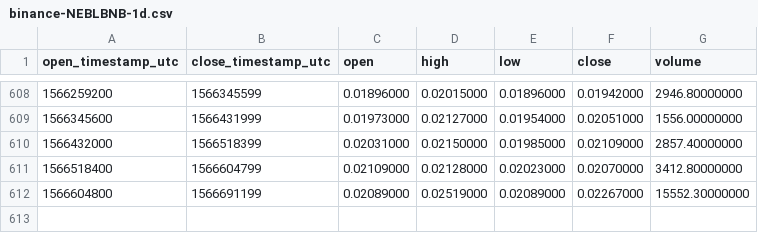
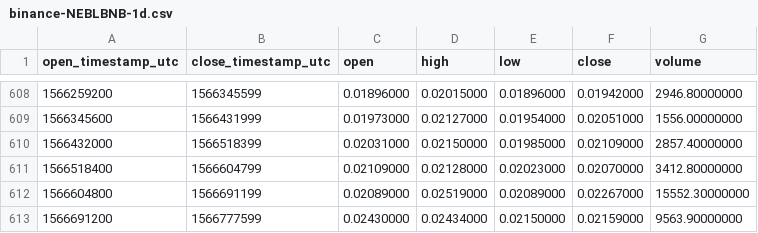
Before and after one commit to cryptobigbro/binance-NEBLBNB, a CSV file: binance-NEBLBNB-1d.csv, drawn as a sheet; only a part is shown, gaps mark what is left out.

Commit message:
Update OHLCV data.

```diff
--- a/binance-NEBLBNB-1d.csv
+++ b/binance-NEBLBNB-1d.csv
@@ -612 +612,2 @@ open_timestamp_utc,close_timestamp_utc,open,high,low,close,volume
 1566604800,1566691199,0.02089000,0.02519000,0.02089000,0.02267000,15552.30000000
+1566691200,1566777599,0.02430000,0.02434000,0.02150000,0.02159000,9563.90000000
```
Also changed, not shown: 1 other file.
